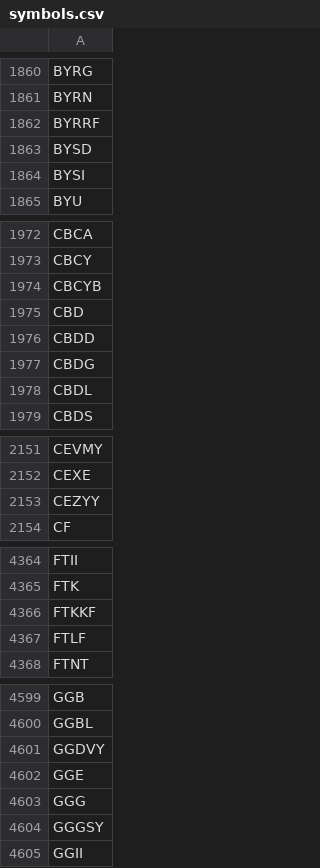
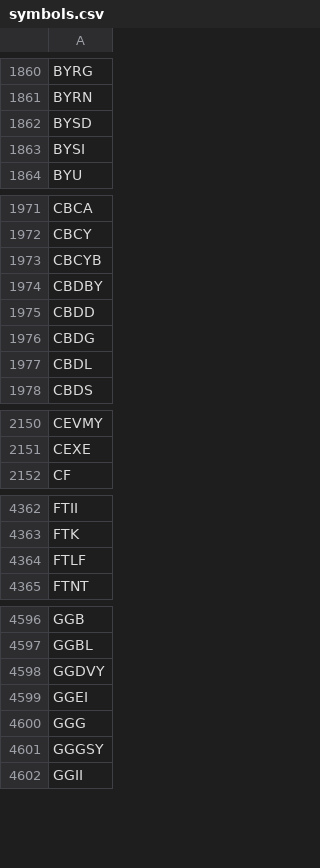
Before and after one commit to melder/symbols_options_csvs, a CSV file: symbols.csv, drawn as a sheet; only a part is shown, gaps mark what is left out; the diff covers the shown part only.

Commit message:
2024-04-21 -- updates csvs

```diff
--- a/symbols.csv
+++ b/symbols.csv
@@ -1861,3 +1861,2 @@ BYRG
 BYRN
-BYRRF
 BYSD
@@ -1974,3 +1973,3 @@ CBCY
 CBCYB
-CBD
+CBDBY
 CBDD
@@ -2152,3 +2151,2 @@ CEVMY
 CEXE
-CEZYY
 CF
@@ -4365,3 +4363,2 @@ FTII
 FTK
-FTKKF
 FTLF
@@ -4601,3 +4598,3 @@ GGBL
 GGDVY
-GGE
+GGEI
 GGG
```
Also changed, not shown: 6 added rows and 7 removed rows elsewhere in this file.
